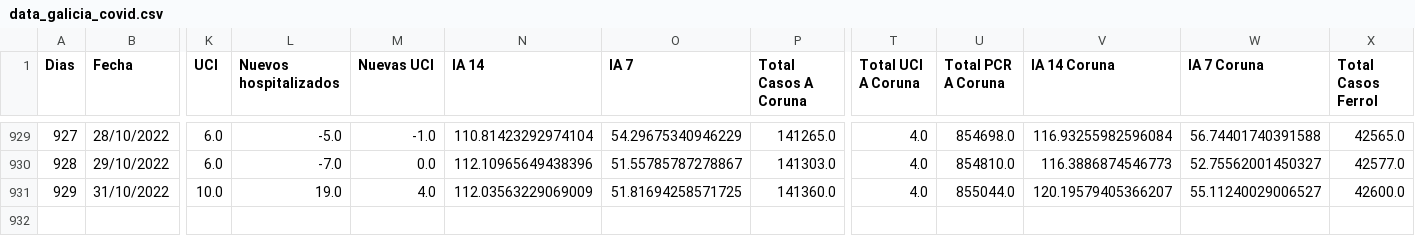
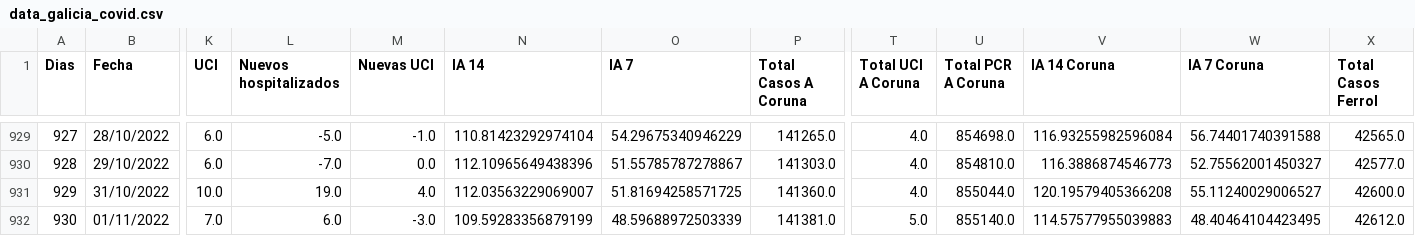
Before and after one commit to dgarcoe/COVID19_Galicia, a CSV file: data_galicia_covid.csv, drawn as a sheet; only a part is shown, gaps mark what is left out; rows hold the shown columns only; the diff names each change by its address in the sheet, - before the commit and + after, or states it on an @@ line.

Commit message:
Added data

```diff
--- a/data_galicia_covid.csv
+++ b/data_galicia_covid.csv
-N931 (IA 14): 112.03563229069009
+N931 (IA 14): 112.03563229069007
-V931 (IA 14 Coruna): 120.19579405366207
+V931 (IA 14 Coruna): 120.19579405366208
+row 932: 930 | 01/11/2022 | 7.0 | 6.0 | -3.0 | 109.59283356879199 | 48.59688972503339 | 141381.0 | 5.0 | 855140.0 | 114.57577955039883 | 48.40464104423495 | 42612.0
```
Also changed, not shown: 17 other files.
